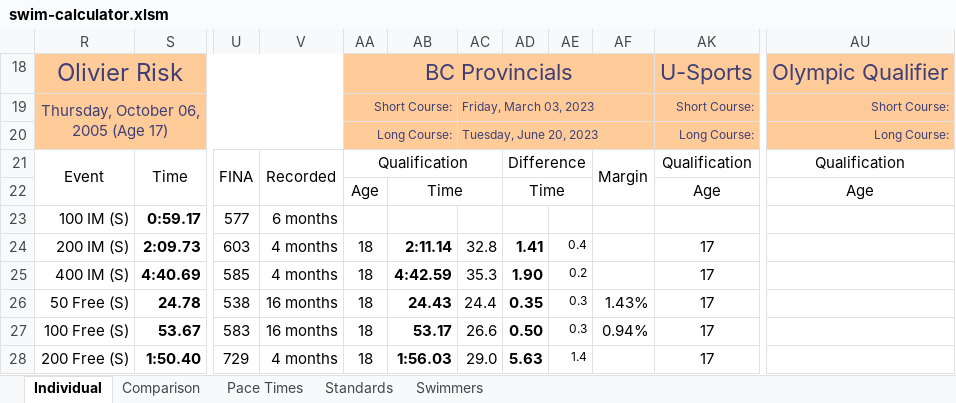
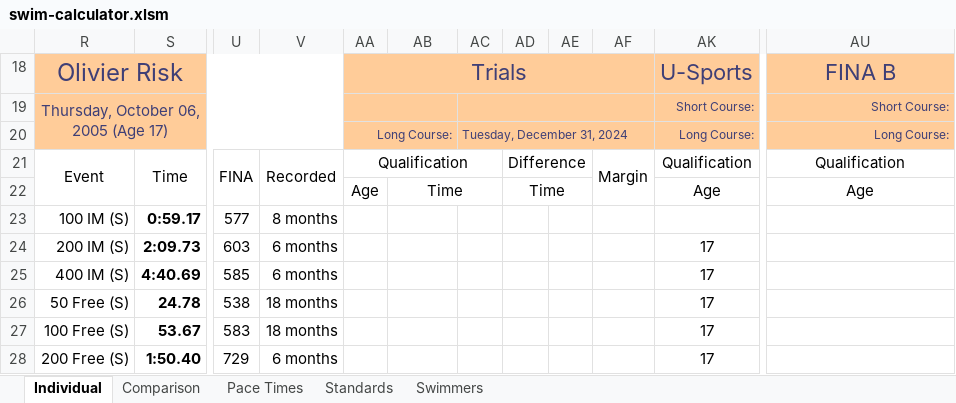
Before and after one commit to Subject2Risk/swim-report, an Excel workbook: swim-calculator.xlsm, sheet Individual, drawn as a sheet; only a part is shown, gaps mark what is left out; values as stored, in another font and other column widths than the file's, no borders; conditional formats not drawn; the diff covers the shown part only; the diff names each change by its address in the sheet, - before the commit and + after, or states it on an @@ line.

```diff
--- a/swim-calculator.xlsm (sheet Individual)
+++ b/swim-calculator.xlsm (sheet Individual)
-AA18: BC Provincials
+AA18: Trials
-AU18: Olympic Qualifier
+AU18: FINA B
-AA19: Short Course:
+AA19: (empty)
-AC19: Friday, March 03, 2023
+AC19: (empty)
-AC20: Tuesday, June 20, 2023
+AC20: Tuesday, December 31, 2024
-V23: 6 months
+V23: 8 months
-V24:V25: 4 months
+V24:V25: 6 months
-AA24:AA28: 18
+AA24:AA28: (empty)
-AB24: 2:11.14
+AB24: (empty)
-AC24: 32.8
+AC24: (empty)
-AD24: 1.41
+AD24: (empty)
-AE24: 0.4
+AE24: (empty)
-AB25: 4:42.59
+AB25: (empty)
-AC25: 35.3
+AC25: (empty)
-AD25: 1.90
+AD25: (empty)
-AE25: 0.2
+AE25: (empty)
-V26:V27: 16 months
+V26:V27: 18 months
-AB26: 24.43
+AB26: (empty)
-AC26: 24.4
+AC26: (empty)
-AD26: 0.35
+AD26: (empty)
-AE26:AE27: 0.3
+AE26:AE27: (empty)
-AF26: 1.43%
+AF26: (empty)
-AB27: 53.17
+AB27: (empty)
-AC27: 26.6
+AC27: (empty)
-AD27: 0.50
+AD27: (empty)
-AF27: 0.94%
+AF27: (empty)
-V28: 4 months
+V28: 6 months
-AB28: 1:56.03
+AB28: (empty)
-AC28: 29.0
+AC28: (empty)
-AD28: 5.63
+AD28: (empty)
-AE28: 1.4
+AE28: (empty)
```
Also changed, not shown: 285 edited cells elsewhere in this sheet, sheet Comparison, sheet Swimmers, sheet Standards, sheet Pace Times, hidden cells, 5 other files.
